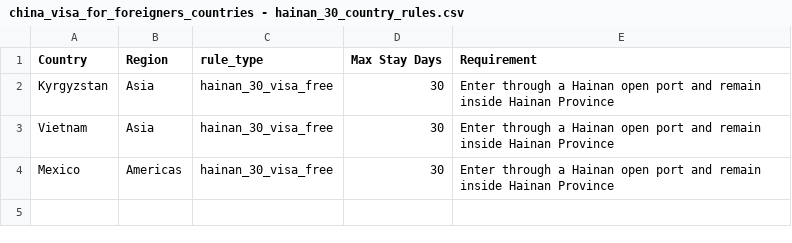
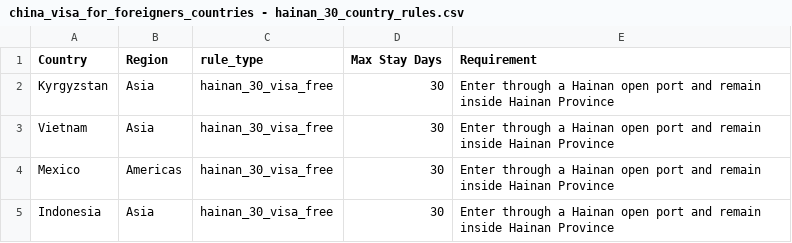
Before and after one commit to liujiao111/hiddenchinatravel2, a CSV file: data/china_visa_for_foreigners_countries - hainan_30_country_rules.csv, drawn as a sheet; the diff names each change by its address in the sheet, - before the commit and + after, or states it on an @@ line.

Commit message:
Expand Indonesian passport visa guide and transit explanations

```diff
--- a/data/china_visa_for_foreigners_countries - hainan_30_country_rules.csv
+++ b/data/china_visa_for_foreigners_countries - hainan_30_country_rules.csv
+row 5: Indonesia | Asia | hainan_30_visa_free | 30 | Enter through a Hainan open port and remain inside Hainan Province
```
Also changed, not shown: 4 other files.
